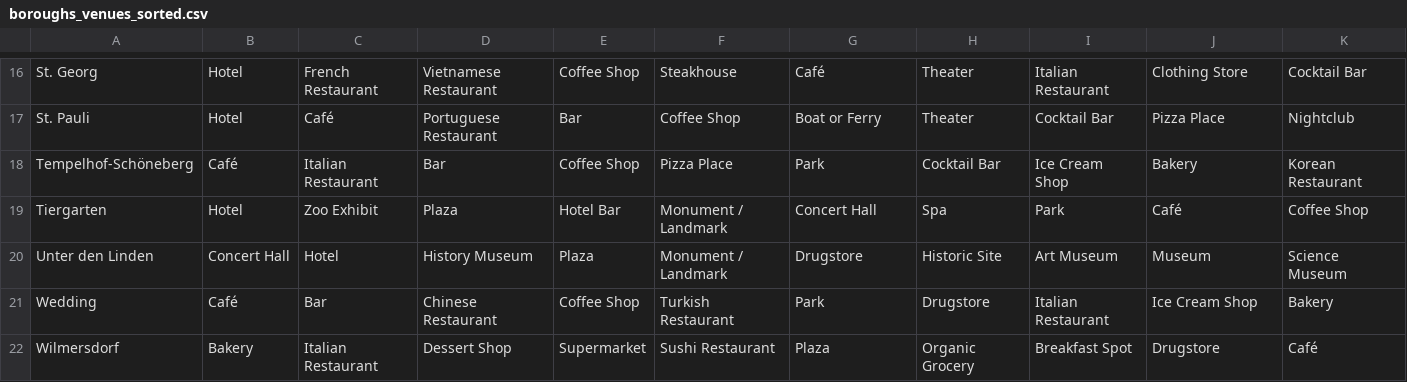
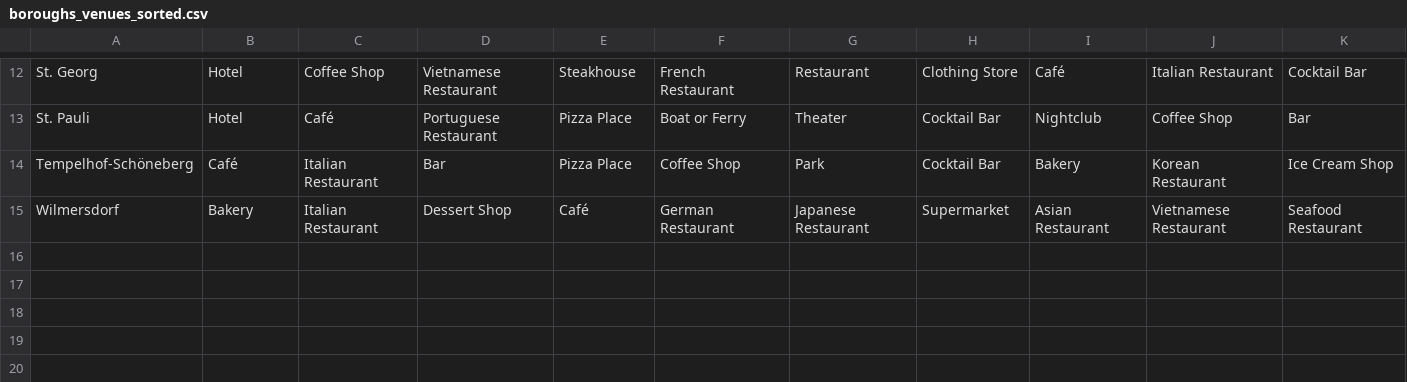
Before and after one commit to anneadb/Coursera_Capstone, a CSV file: Data/boroughs_venues_sorted.csv, drawn as a sheet; only a part is shown, gaps mark what is left out; removed rows and columns are numbered as before the commit, all else as after; the diff covers the shown part only; the diff names each change by its address in the sheet, - before the commit and + after, or states it on an @@ line.

```diff
--- a/Data/boroughs_venues_sorted.csv
+++ b/Data/boroughs_venues_sorted.csv
-C12: French Restaurant
+C12: Coffee Shop
-E12: Coffee Shop
+E12: Steakhouse
-F12: Steakhouse
+F12: French Restaurant
-G12: Café
+G12: Restaurant
-H12: Theater
+H12: Clothing Store
-I12: Italian Restaurant
+I12: Café
-J12: Clothing Store
+J12: Italian Restaurant
-E13: Bar
+E13: Pizza Place
-F13: Coffee Shop
+F13: Boat or Ferry
-G13: Boat or Ferry
+G13: Theater
-H13: Theater
+H13: Cocktail Bar
-I13: Cocktail Bar
+I13: Nightclub
-J13: Pizza Place
+J13: Coffee Shop
-K13: Nightclub
+K13: Bar
-E14: Coffee Shop
+E14: Pizza Place
-F14: Pizza Place
+F14: Coffee Shop
-I14: Ice Cream Shop
+I14: Bakery
-J14: Bakery
+J14: Korean Restaurant
-K14: Korean Restaurant
+K14: Ice Cream Shop
-row 19: Tiergarten | Hotel | Zoo Exhibit | Plaza | Hotel Bar | Monument / Landmark | Concert Hall | Spa | Park | Café | Coffee Shop
-row 20: Unter den Linden | Concert Hall | Hotel | History Museum | Plaza | Monument / Landmark | Drugstore | Historic Site | Art Museum | Museum | Science Museum
-row 21: Wedding | Café | Bar | Chinese Restaurant | Coffee Shop | Turkish Restaurant | Park | Drugstore | Italian Restaurant | Ice Cream Shop | Bakery
-E15: Supermarket
+E15: Café
-F15: Sushi Restaurant
+F15: German Restaurant
-G15: Plaza
+G15: Japanese Restaurant
-H15: Organic Grocery
+H15: Supermarket
-I15: Breakfast Spot
+I15: Asian Restaurant
-J15: Drugstore
+J15: Vietnamese Restaurant
-K15: Café
+K15: Seafood Restaurant
```
Also changed, not shown: 4 removed rows and 82 edited cells elsewhere in this file, Data/boroughs_loc.csv, Data/boroughs_merged.csv, 11 other files.
